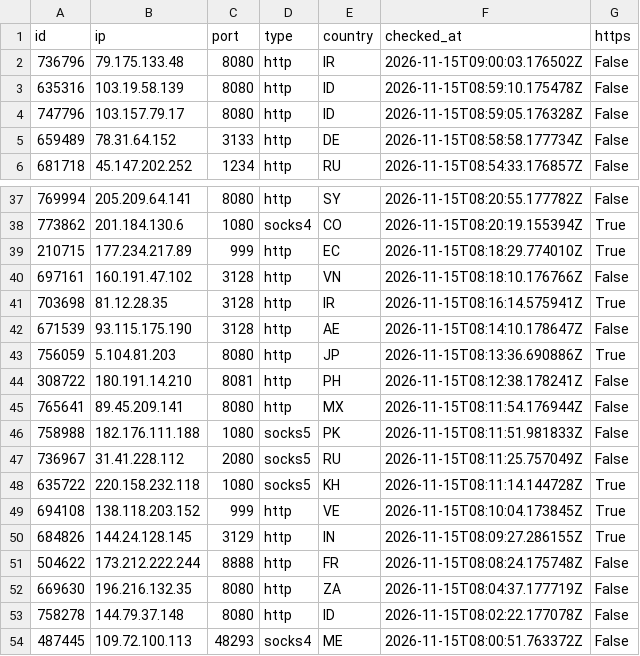
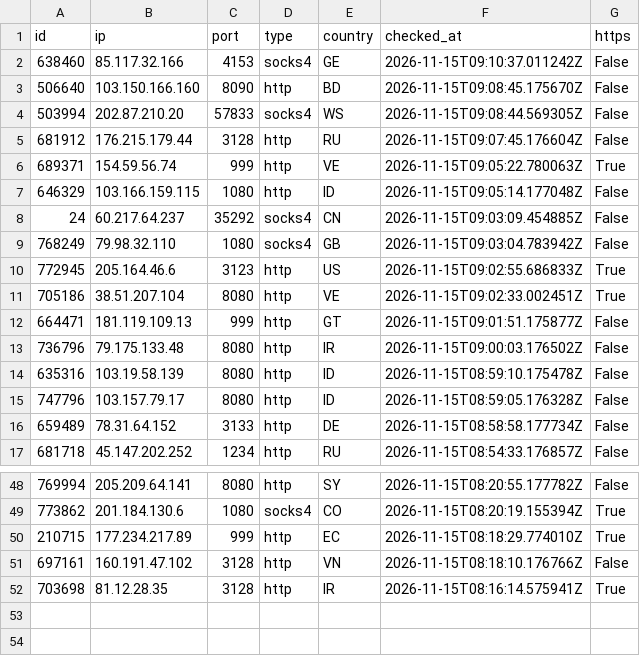
Before and after one commit to ShipHappensBro/Proxy-list, a CSV file: proxies.csv, drawn as a sheet; only a part is shown, gaps mark what is left out.

Commit message:
Update: 51 proxies | 2026-11-15 09:15:07.642069+00:00

```diff
--- a/proxies.csv
+++ b/proxies.csv
@@ -1,2 +1,13 @@
 id,ip,port,type,country,checked_at,https
+638460,85.117.32.166,4153,socks4,GE,2026-11-15T09:10:37.011242Z,False
+506640,103.150.166.160,8090,http,BD,2026-11-15T09:08:45.175670Z,False
+503994,202.87.210.20,57833,socks4,WS,2026-11-15T09:08:44.569305Z,False
+681912,176.215.179.44,3128,http,RU,2026-11-15T09:07:45.176604Z,False
+689371,154.59.56.74,999,http,VE,2026-11-15T09:05:22.780063Z,True
+646329,103.166.159.115,1080,http,ID,2026-11-15T09:05:14.177048Z,False
+24,60.217.64.237,35292,socks4,CN,2026-11-15T09:03:09.454885Z,False
+768249,79.98.32.110,1080,socks4,GB,2026-11-15T09:03:04.783942Z,False
+772945,205.164.46.6,3123,http,US,2026-11-15T09:02:55.686833Z,True
+705186,38.51.207.104,8080,http,VE,2026-11-15T09:02:33.002451Z,True
+664471,181.119.109.13,999,http,GT,2026-11-15T09:01:51.175877Z,False
 736796,79.175.133.48,8080,http,IR,2026-11-15T09:00:03.176502Z,False
@@ -41,14 +52 @@
 703698,81.12.28.35,3128,http,IR,2026-11-15T08:16:14.575941Z,True
-671539,93.115.175.190,3128,http,AE,2026-11-15T08:14:10.178647Z,False
-756059,5.104.81.203,8080,http,JP,2026-11-15T08:13:36.690886Z,True
-308722,180.191.14.210,8081,http,PH,2026-11-15T08:12:38.178241Z,False
-765641,89.45.209.141,8080,http,MX,2026-11-15T08:11:54.176944Z,False
-758988,182.176.111.188,1080,socks5,PK,2026-11-15T08:11:51.981833Z,False
-736967,31.41.228.112,2080,socks5,RU,2026-11-15T08:11:25.757049Z,False
-635722,220.158.232.118,1080,socks5,KH,2026-11-15T08:11:14.144728Z,True
-694108,138.118.203.152,999,http,VE,2026-11-15T08:10:04.173845Z,True
-684826,144.24.128.145,3129,http,IN,2026-11-15T08:09:27.286155Z,True
-504622,173.212.222.244,8888,http,FR,2026-11-15T08:08:24.175748Z,False
-669630,196.216.132.35,8080,http,ZA,2026-11-15T08:04:37.177719Z,False
-758278,144.79.37.148,8080,http,ID,2026-11-15T08:02:22.177078Z,False
-487445,109.72.100.113,48293,socks4,ME,2026-11-15T08:00:51.763372Z,False
```
Also changed, not shown: 6 other files.
